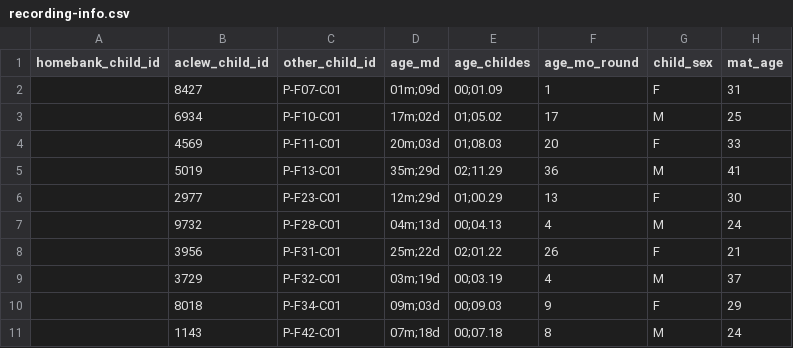
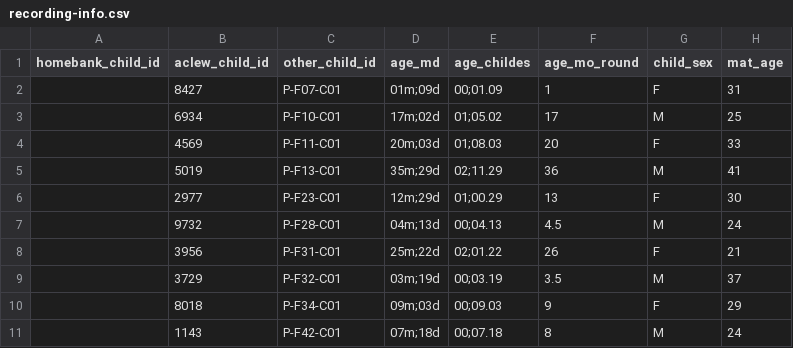
Before and after one commit to marisacasillas/Yeli-CLE, a CSV file: metadata/recording-info.csv, drawn as a sheet; only a part is shown; the diff names each change by its address in the sheet, - before the commit and + after, or states it on an @@ line.

```diff
--- a/metadata/recording-info.csv
+++ b/metadata/recording-info.csv
-F7 (age_mo_round): 4
+F7 (age_mo_round): 4.5
-F9 (age_mo_round): 4
+F9 (age_mo_round): 3.5
```
Also changed, not shown: 1 other file.
